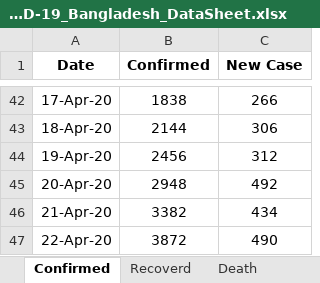
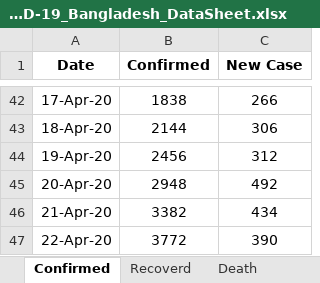
Before and after one commit to shubhomedia/COVID_19_Data_Analysis, an Excel workbook: DataSheet/COVID-19_Bangladesh_DataSheet.xlsx, sheet Confirmed, drawn as a sheet; only a part is shown, gaps mark what is left out; values as stored, in another font and other column widths than the file's, no borders; the diff names each change by its address in the sheet, - before the commit and + after, or states it on an @@ line.

Commit message:
data update

```diff
--- a/DataSheet/COVID-19_Bangladesh_DataSheet.xlsx (sheet Confirmed)
+++ b/DataSheet/COVID-19_Bangladesh_DataSheet.xlsx (sheet Confirmed)
-B47 (Confirmed): 3872
+B47 (Confirmed): 3772
-C47 (New Case): 490
+C47 (New Case): 390
```
Also changed, not shown: 1 other file.
